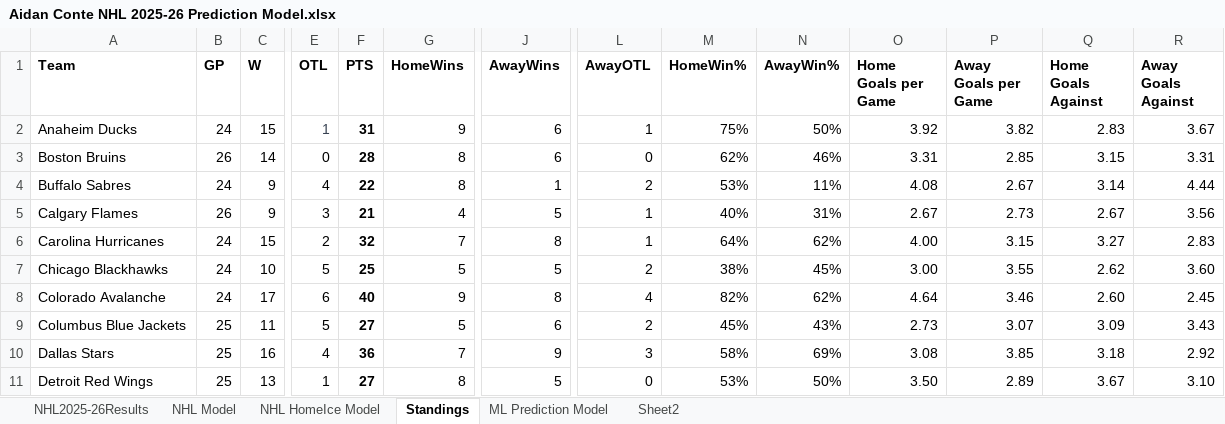
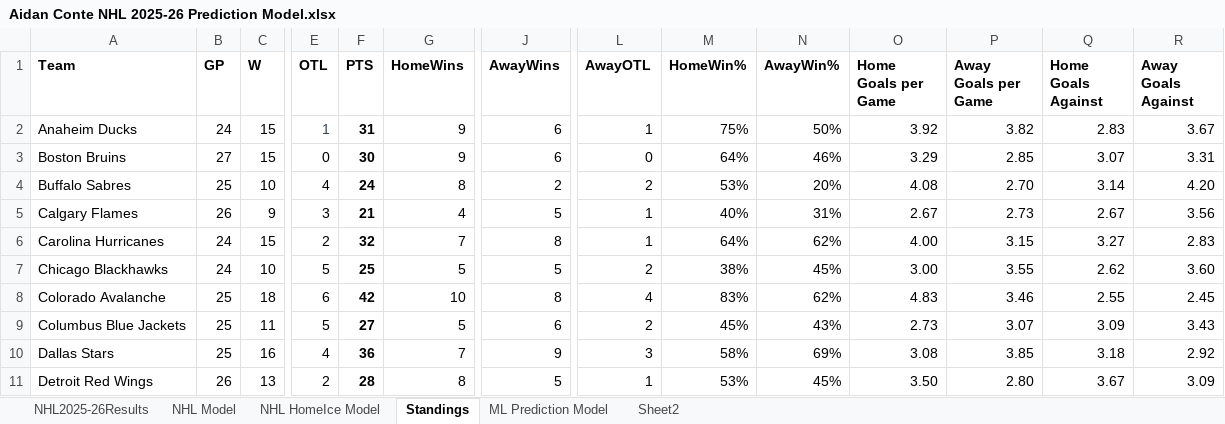
Before and after one commit to AidzNasty/NHL-Prediction-Model, an Excel workbook: Aidan Conte NHL 2025-26 Prediction Model.xlsx, sheet Standings, drawn as a sheet; only a part is shown, gaps mark what is left out; values as stored, in another font and other column widths than the file's, no borders; table styles not drawn; the diff covers the shown part only; the diff names each change by its address in the sheet, - before the commit and + after, or states it on an @@ line.

```diff
--- a/Aidan Conte NHL 2025-26 Prediction Model.xlsx (sheet Standings)
+++ b/Aidan Conte NHL 2025-26 Prediction Model.xlsx (sheet Standings)
-B3 (GP): 26
+B3 (GP): 27
-C3 (W): 14
+C3 (W): 15
-F3 (PTS): 28
+F3 (PTS): 30
-G3 (HomeWins): 8
+G3 (HomeWins): 9
-M3 (HomeWin%): 62%
+M3 (HomeWin%): 64%
-O3 (Home Goals per Game): 3.31
+O3 (Home Goals per Game): 3.29
-Q3 (Home Goals Against): 3.15
+Q3 (Home Goals Against): 3.07
-B4 (GP): 24
+B4 (GP): 25
-C4 (W): 9
+C4 (W): 10
-F4 (PTS): 22
+F4 (PTS): 24
-J4 (AwayWins): 1
+J4 (AwayWins): 2
-N4 (AwayWin%): 11%
+N4 (AwayWin%): 20%
-P4 (Away Goals per Game): 2.67
+P4 (Away Goals per Game): 2.70
-R4 (Away Goals Against): 4.44
+R4 (Away Goals Against): 4.20
-B8 (GP): 24
+B8 (GP): 25
-C8 (W): 17
+C8 (W): 18
-F8 (PTS): 40
+F8 (PTS): 42
-G8 (HomeWins): 9
+G8 (HomeWins): 10
-M8 (HomeWin%): 82%
+M8 (HomeWin%): 83%
-O8 (Home Goals per Game): 4.64
+O8 (Home Goals per Game): 4.83
-Q8 (Home Goals Against): 2.60
+Q8 (Home Goals Against): 2.55
-B11 (GP): 25
+B11 (GP): 26
-E11 (OTL): 1
+E11 (OTL): 2
-F11 (PTS): 27
+F11 (PTS): 28
-L11 (AwayOTL): 0
+L11 (AwayOTL): 1
-N11 (AwayWin%): 50%
+N11 (AwayWin%): 45%
-P11 (Away Goals per Game): 2.89
+P11 (Away Goals per Game): 2.80
-R11 (Away Goals Against): 3.10
+R11 (Away Goals Against): 3.09
```
Also changed, not shown: 113 edited cells elsewhere in this sheet, sheet NHL HomeIce Model, sheet NHL Model, sheet ML Prediction Model, sheet NHL2025-26Results.
